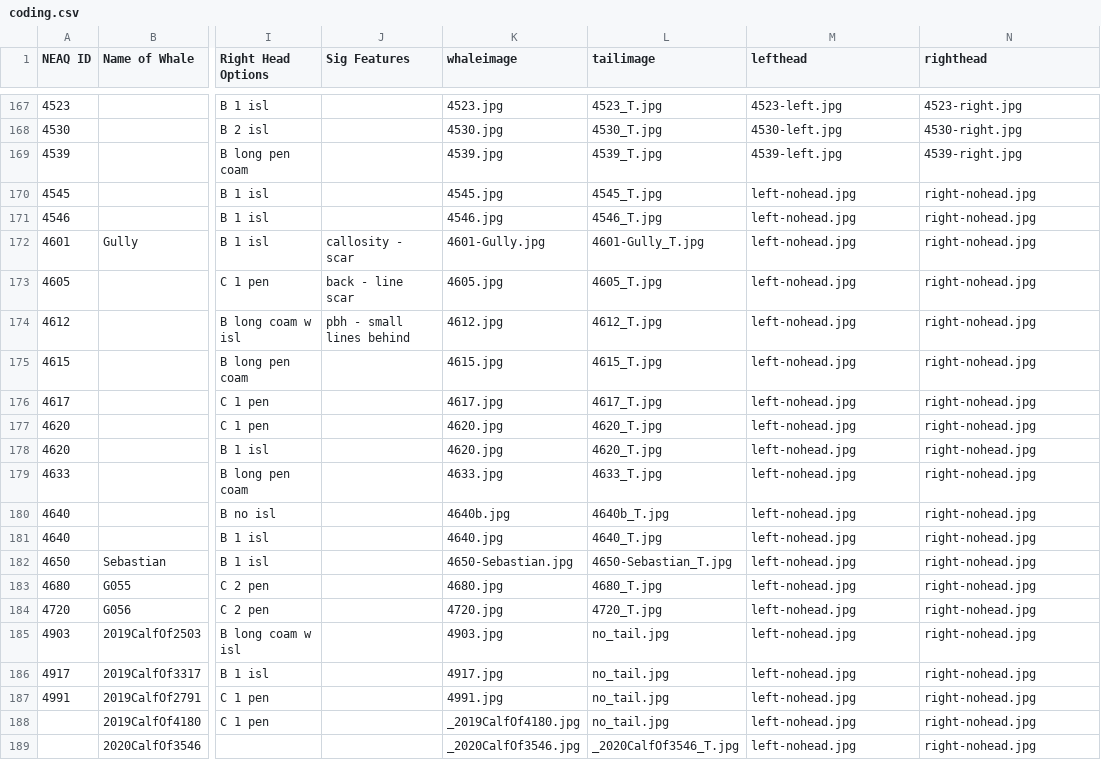
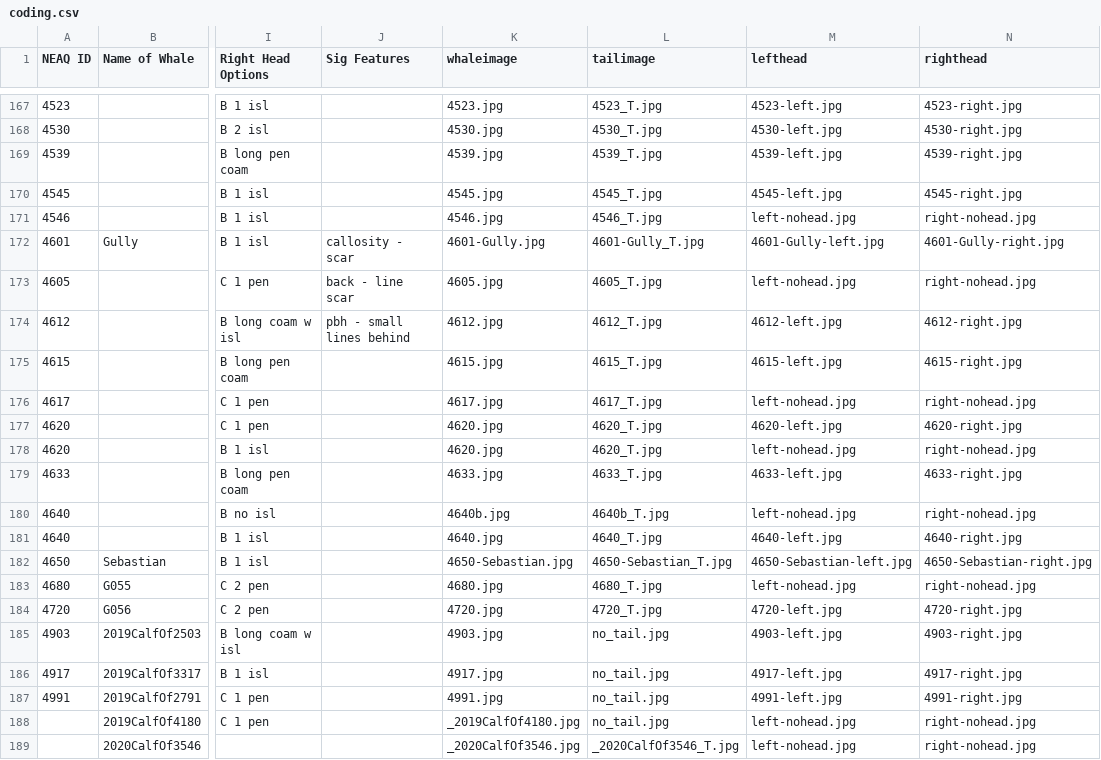
Before and after one commit to lizthompson07/DFO_IDapp, a CSV file: coding.csv, drawn as a sheet; only a part is shown, gaps mark what is left out; the diff names each change by its address in the sheet, - before the commit and + after, or states it on an @@ line.

Commit message:
finish adding boat side heads

```diff
--- a/coding.csv
+++ b/coding.csv
-M170 (lefthead): left-nohead.jpg
+M170 (lefthead): 4545-left.jpg
-N170 (righthead): right-nohead.jpg
+N170 (righthead): 4545-right.jpg
-M172 (lefthead): left-nohead.jpg
+M172 (lefthead): 4601-Gully-left.jpg
-N172 (righthead): right-nohead.jpg
+N172 (righthead): 4601-Gully-right.jpg
-M174 (lefthead): left-nohead.jpg
+M174 (lefthead): 4612-left.jpg
-N174 (righthead): right-nohead.jpg
+N174 (righthead): 4612-right.jpg
-M175 (lefthead): left-nohead.jpg
+M175 (lefthead): 4615-left.jpg
-N175 (righthead): right-nohead.jpg
+N175 (righthead): 4615-right.jpg
-M177 (lefthead): left-nohead.jpg
+M177 (lefthead): 4620-left.jpg
-N177 (righthead): right-nohead.jpg
+N177 (righthead): 4620-right.jpg
-M179 (lefthead): left-nohead.jpg
+M179 (lefthead): 4633-left.jpg
-N179 (righthead): right-nohead.jpg
+N179 (righthead): 4633-right.jpg
-M181 (lefthead): left-nohead.jpg
+M181 (lefthead): 4640-left.jpg
-N181 (righthead): right-nohead.jpg
+N181 (righthead): 4640-right.jpg
-M182 (lefthead): left-nohead.jpg
+M182 (lefthead): 4650-Sebastian-left.jpg
-N182 (righthead): right-nohead.jpg
+N182 (righthead): 4650-Sebastian-right.jpg
-M184 (lefthead): left-nohead.jpg
+M184 (lefthead): 4720-left.jpg
-N184 (righthead): right-nohead.jpg
+N184 (righthead): 4720-right.jpg
-M185 (lefthead): left-nohead.jpg
+M185 (lefthead): 4903-left.jpg
-N185 (righthead): right-nohead.jpg
+N185 (righthead): 4903-right.jpg
-M186 (lefthead): left-nohead.jpg
+M186 (lefthead): 4917-left.jpg
-N186 (righthead): right-nohead.jpg
+N186 (righthead): 4917-right.jpg
-M187 (lefthead): left-nohead.jpg
+M187 (lefthead): 4991-left.jpg
-N187 (righthead): right-nohead.jpg
+N187 (righthead): 4991-right.jpg
```
Also changed, not shown: 50 other files.
